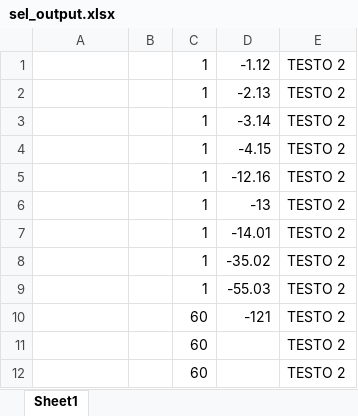
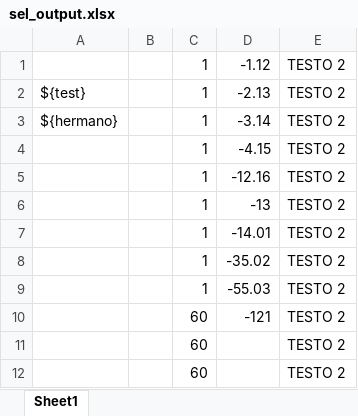
Before and after one commit to MauroWB/JXLS-Main-Rep, an Excel workbook: src/main/resources/excel/sel_output.xlsx, sheet Sheet1, drawn as a sheet; values as stored, in another font and other column widths than the file's, no borders; charts and pictures not drawn; the diff names each change by its address in the sheet, - before the commit and + after, or states it on an @@ line.

```diff
--- a/src/main/resources/excel/sel_output.xlsx (sheet Sheet1)
+++ b/src/main/resources/excel/sel_output.xlsx (sheet Sheet1)
-A2: (empty)
+A2: ${test}
-A3: (empty)
+A3: ${hermano}
```
Also changed, not shown: charts or pictures, src/main/resources/excel/sel_template.xlsx, target/classes/excel/sel_output.xlsx, 5 other files.
